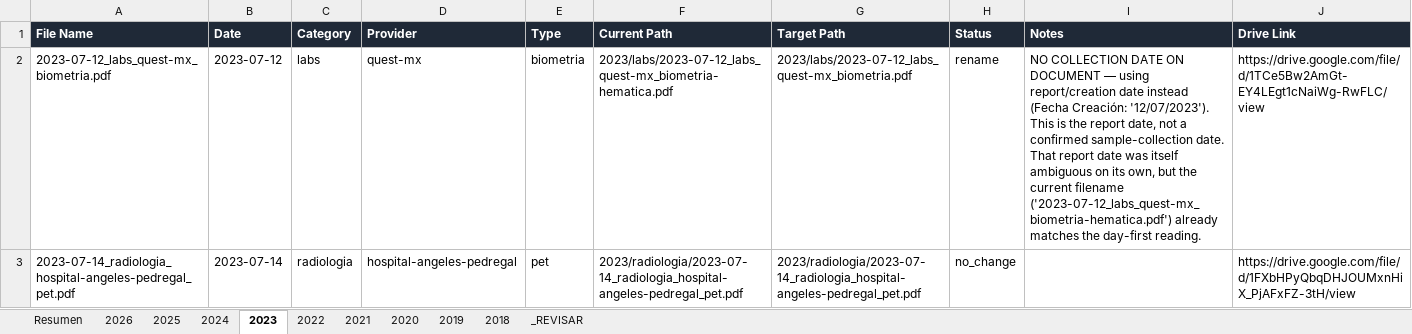
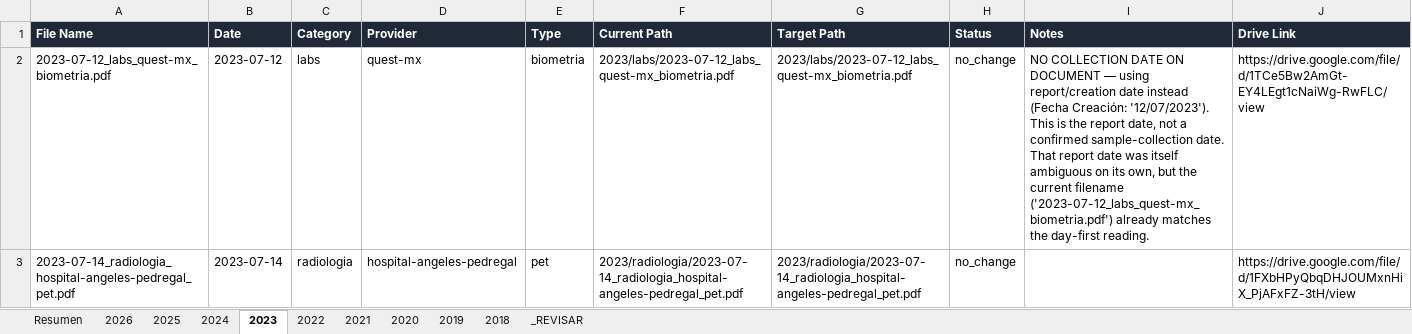
Before and after one commit to fernandomartinez-de/vital-signal-reports, an Excel workbook: tracker/master_tracker.xlsx, sheet 2023, drawn as a sheet; only a part is shown; values as stored, in another font and other column widths than the file's, no borders; the diff covers the shown part only; the diff names each change by its address in the sheet, - before the commit and + after, or states it on an @@ line.

```diff
--- a/tracker/master_tracker.xlsx (sheet 2023)
+++ b/tracker/master_tracker.xlsx (sheet 2023)
-F2 (Current Path): 2023/labs/2023-07-12_labs_quest-mx_biometria-hematica.pdf
+F2 (Current Path): 2023/labs/2023-07-12_labs_quest-mx_biometria.pdf
-H2 (Status): rename
+H2 (Status): no_change
-I2 (Notes): …current filename ('2023-07-12_labs_quest-mx_biometria-hematica.pdf') already matches…
+I2 (Notes): …current filename ('2023-07-12_labs_quest-mx_biometria.pdf') already matches…
```
Also changed, not shown: 4 edited cells elsewhere in this sheet, sheet 2019, sheet 2026, sheet 2022, sheet 2020, sheet 2018, sheet Resumen, 1 more sheet.
